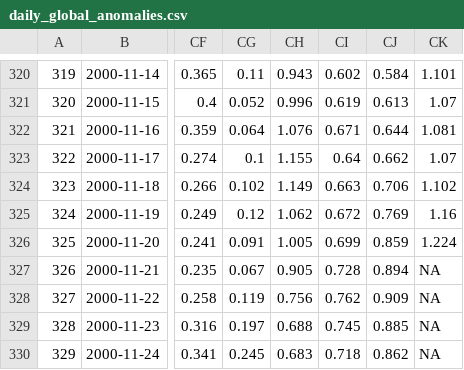
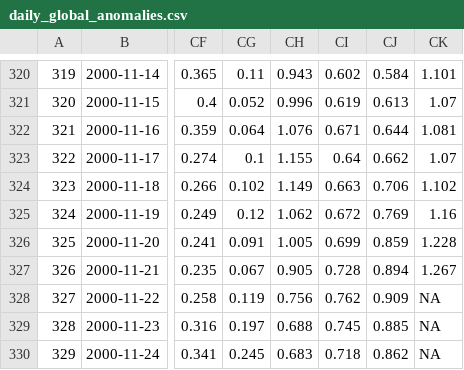
Before and after one commit to RobinKohrs/climateTracker, a CSV file: output/daily_global_anomaly/daily_global_anomalies.csv, drawn as a sheet; only a part is shown, gaps mark what is left out; the diff names each change by its address in the sheet, - before the commit and + after, or states it on an @@ line.

```diff
--- a/output/daily_global_anomaly/daily_global_anomalies.csv
+++ b/output/daily_global_anomaly/daily_global_anomalies.csv
-CK326: 1.224
+CK326: 1.228
-CK327: NA
+CK327: 1.267
```
